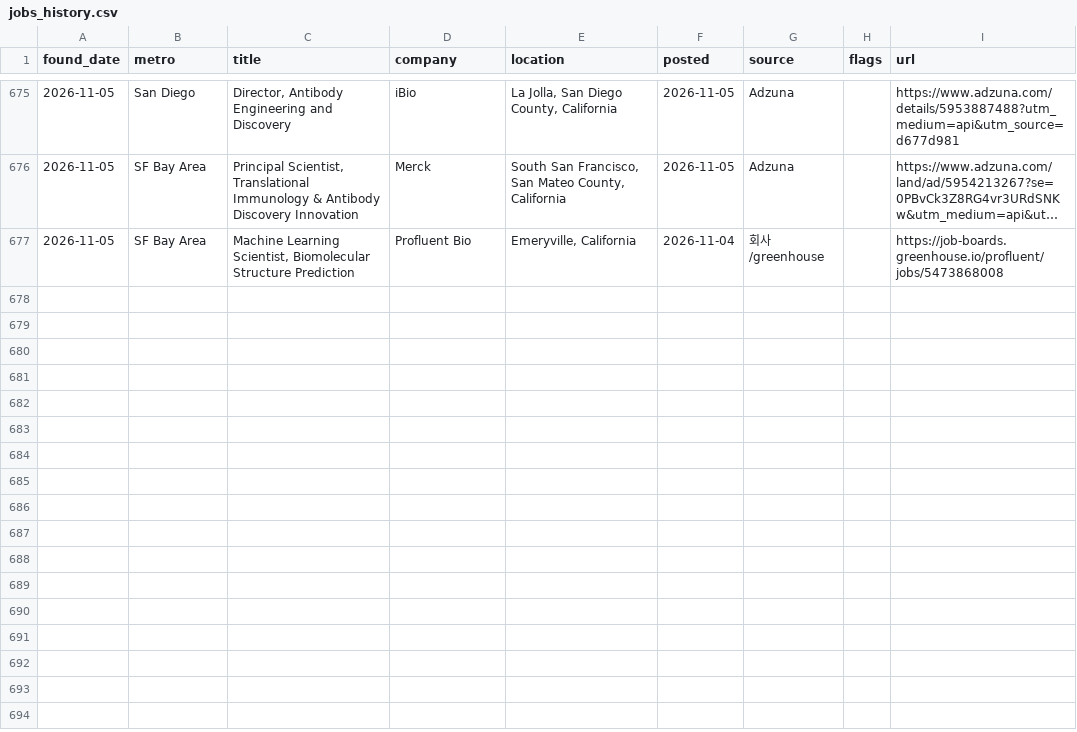
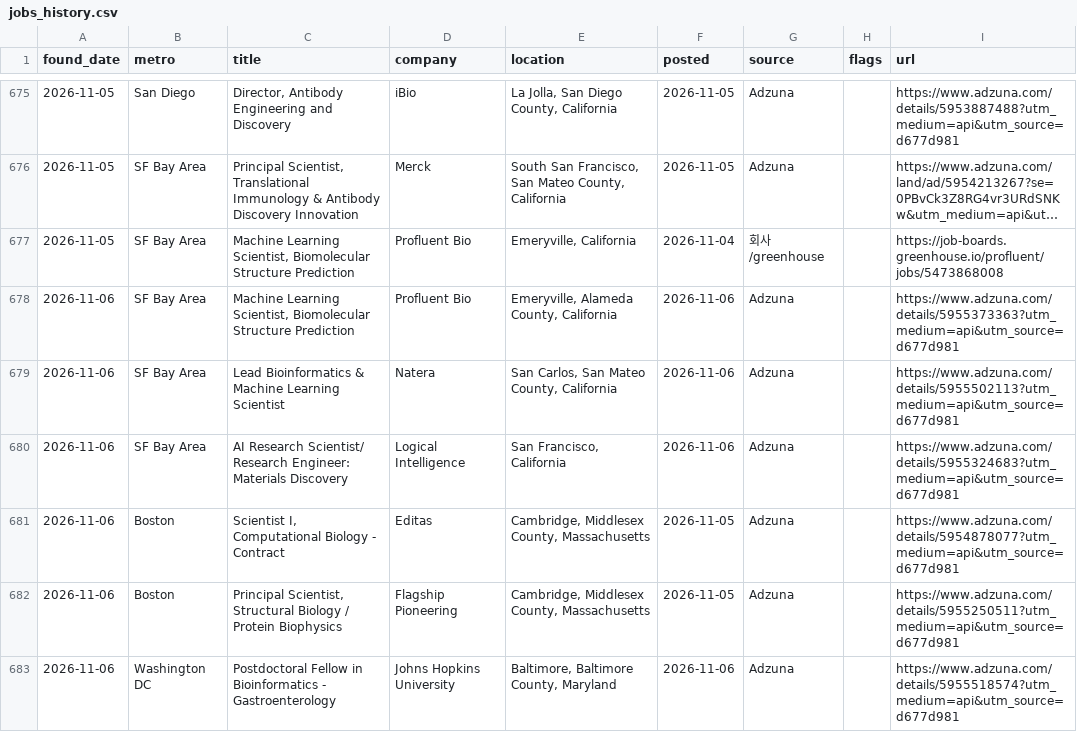
Before and after one commit to jaemin-eng/bio-jobs, a CSV file: data/jobs_history.csv, drawn as a sheet; only a part is shown, gaps mark what is left out; long unchanged cells end in …; the diff names each change by its address in the sheet, - before the commit and + after, or states it on an @@ line.

```diff
--- a/data/jobs_history.csv
+++ b/data/jobs_history.csv
+row 678: 2026-11-06 | SF Bay Area | Machine Learning Scientist, Biomolecular Structure Prediction | Profluent Bio | Emeryville, Alameda County, California | 2026-11-06 | Adzuna |  | https://www.adzuna.com/details/5955373363?utm_medium=api&utm_source=d677d981
+row 679: 2026-11-06 | SF Bay Area | Lead Bioinformatics & Machine Learning Scientist | Natera | San Carlos, San Mateo County, California | 2026-11-06 | Adzuna |  | https://www.adzuna.com/details/5955502113?utm_medium=api&utm_source=d677d981
+row 680: 2026-11-06 | SF Bay Area | AI Research Scientist/ Research Engineer: Materials Discovery | Logical Intelligence | San Francisco, California | 2026-11-06 | Adzuna |  | https://www.adzuna.com/details/5955324683?utm_medium=api&utm_source=d677d981
+row 681: 2026-11-06 | Boston | Scientist I, Computational Biology - Contract | Editas | Cambridge, Middlesex County, Massachusetts | 2026-11-05 | Adzuna |  | https://www.adzuna.com/details/5954878077?utm_medium=api&utm_source=d677d981
+row 682: 2026-11-06 | Boston | Principal Scientist, Structural Biology / Protein Biophysics | Flagship Pioneering | Cambridge, Middlesex County, Massachusetts | 2026-11-05 | Adzuna |  | https://www.adzuna.com/details/5955250511?utm_medium=api&utm_source=d677d981
+row 683: 2026-11-06 | Washington DC | Postdoctoral Fellow in Bioinformatics - Gastroenterology | Johns Hopkins University | Baltimore, Baltimore County, Maryland | 2026-11-06 | Adzuna |  | https://www.adzuna.com/details/5955518574?utm_medium=api&utm_source=d677d981
```
Also changed, not shown: 4 other files.
